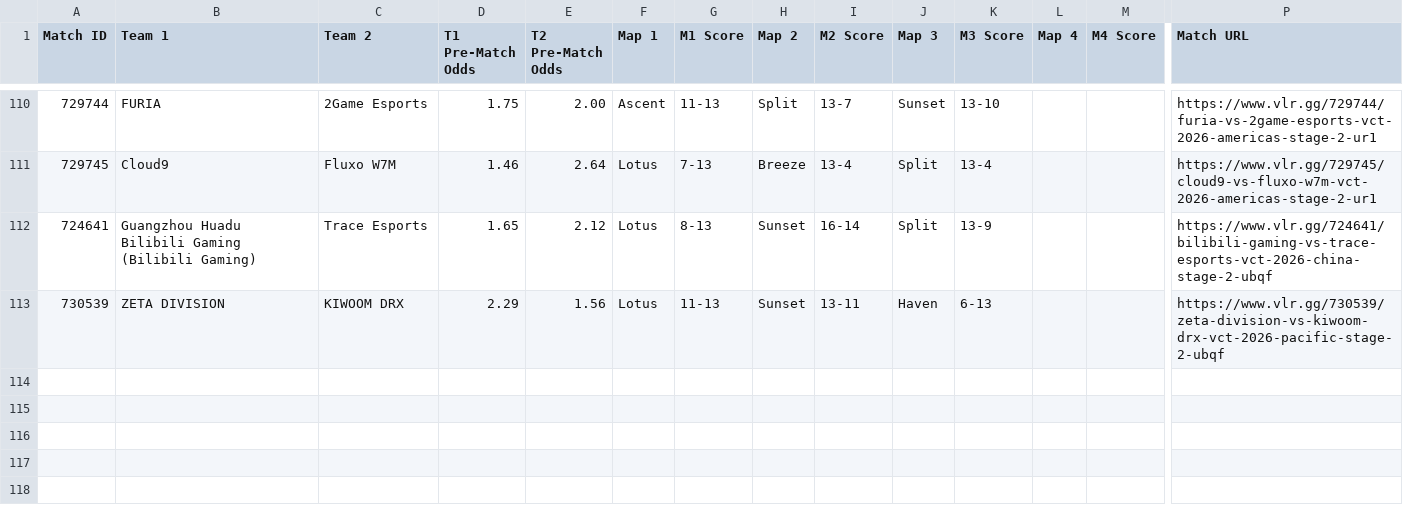
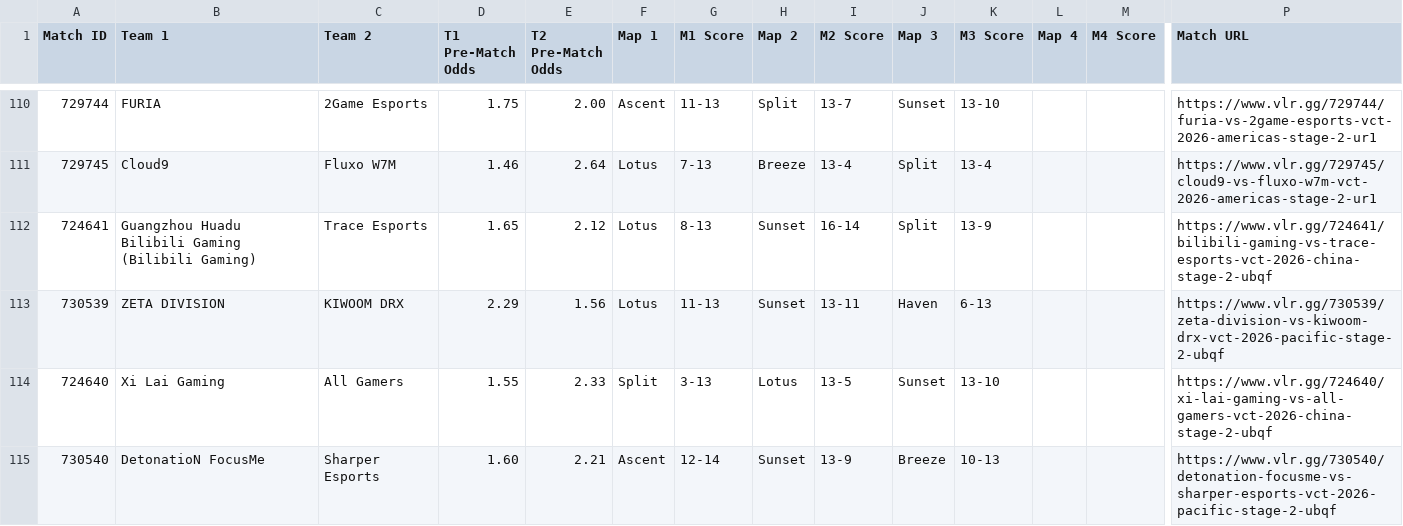
Before and after one commit to poveshcannoo/ValorantScrapping, a CSV file: vlr_matches_with_odds.csv, drawn as a sheet; only a part is shown, gaps mark what is left out; rows hold the shown columns only; the diff names each change by its address in the sheet, - before the commit and + after, or states it on an @@ line.

```diff
--- a/vlr_matches_with_odds.csv
+++ b/vlr_matches_with_odds.csv
+row 114: 724640 | Xi Lai Gaming | All Gamers | 1.55 | 2.33 | Split | 3-13 | Lotus | 13-5 | Sunset | 13-10 |  |  | https://www.vlr.gg/724640/xi-lai-gaming-vs-all-gamers-vct-2026-china-stage-2-ubqf
+row 115: 730540 | DetonatioN FocusMe | Sharper Esports | 1.60 | 2.21 | Ascent | 12-14 | Sunset | 13-9 | Breeze | 10-13 |  |  | https://www.vlr.gg/730540/detonation-focusme-vs-sharper-esports-vct-2026-pacific-stage-2-ubqf
```
Also changed, not shown: 1 other file.
